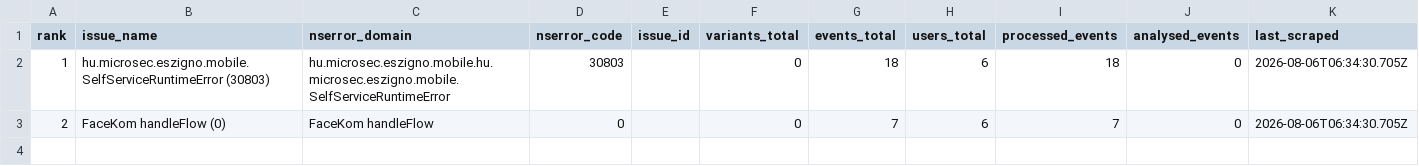
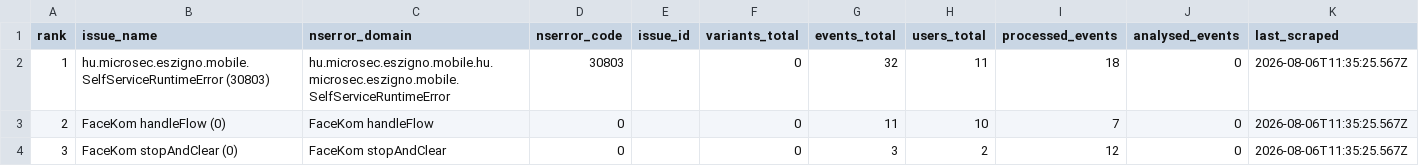
Before and after one commit to glizik/GFK, a CSV file: data/issues_3.8.1.csv, drawn as a sheet.

```diff
--- a/data/issues_3.8.1.csv
+++ b/data/issues_3.8.1.csv
@@ -1,3 +1,4 @@
 rank,issue_name,nserror_domain,nserror_code,issue_id,variants_total,events_total,users_total,processed_events,analysed_events,last_scraped
-1,hu.microsec.eszigno.mobile.SelfServiceRuntimeError (30803),hu.microsec.eszigno.mobile.hu.microsec.eszigno.mobile.SelfServiceRuntimeError,30803,,0,18,6,18,0,2026-08-06T06:34:30.705Z
-2,FaceKom handleFlow (0),FaceKom handleFlow,0,,0,7,6,7,0,2026-08-06T06:34:30.705Z
+1,hu.microsec.eszigno.mobile.SelfServiceRuntimeError (30803),hu.microsec.eszigno.mobile.hu.microsec.eszigno.mobile.SelfServiceRuntimeError,30803,,0,32,11,18,0,2026-08-06T11:35:25.567Z
+2,FaceKom handleFlow (0),FaceKom handleFlow,0,,0,11,10,7,0,2026-08-06T11:35:25.567Z
+3,FaceKom stopAndClear (0),FaceKom stopAndClear,0,,0,3,2,12,0,2026-08-06T11:35:25.567Z
```
Also changed, not shown: 14 other files.
